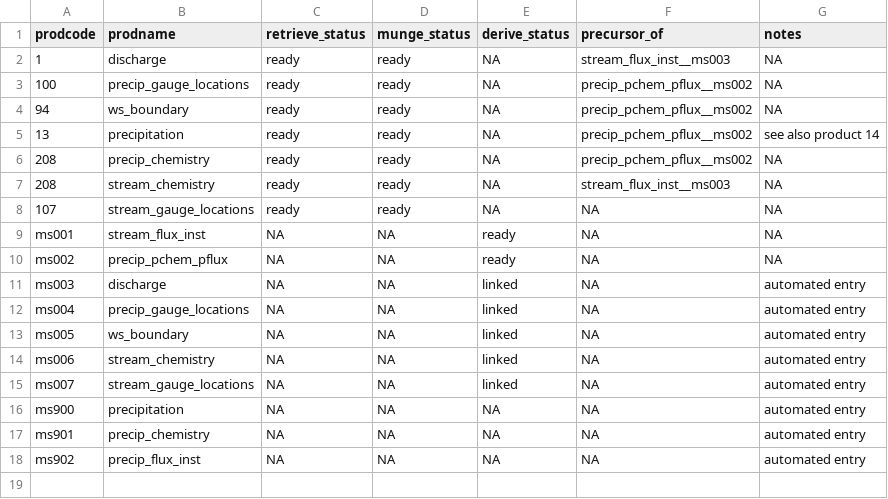
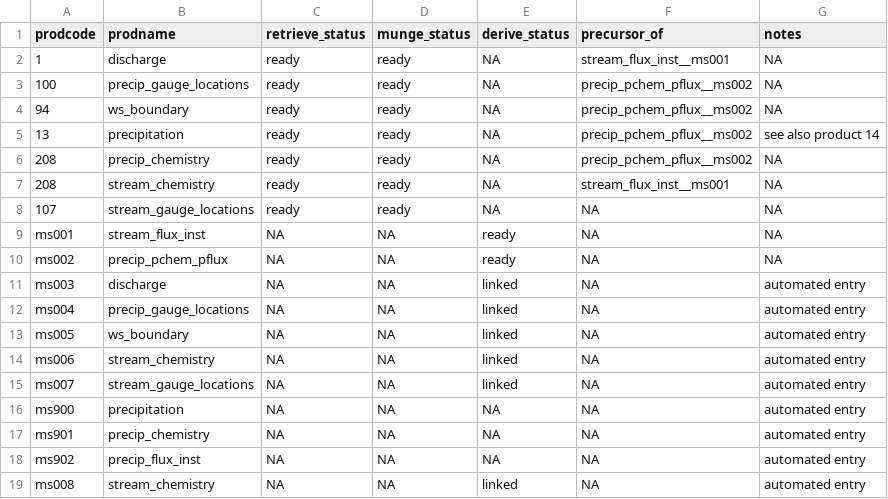
Before and after one commit to MacroSHEDS/data_processing, a CSV file: src/lter/hbef/products.csv, drawn as a sheet.

```diff
--- a/src/lter/hbef/products.csv
+++ b/src/lter/hbef/products.csv
@@ -1,3 +1,3 @@
 prodcode,prodname,retrieve_status,munge_status,derive_status,precursor_of,notes
-1,discharge,ready,ready,NA,stream_flux_inst__ms003,NA
+1,discharge,ready,ready,NA,stream_flux_inst__ms001,NA
 100,precip_gauge_locations,ready,ready,NA,precip_pchem_pflux__ms002,NA
@@ -6,3 +6,3 @@ prodcode,prodname,retrieve_status,munge_status,derive_status,precursor_of,notes
 208,precip_chemistry,ready,ready,NA,precip_pchem_pflux__ms002,NA
-208,stream_chemistry,ready,ready,NA,stream_flux_inst__ms003,NA
+208,stream_chemistry,ready,ready,NA,stream_flux_inst__ms001,NA
 107,stream_gauge_locations,ready,ready,NA,NA,NA
@@ -18 +18,2 @@ ms901,precip_chemistry,NA,NA,NA,NA,automated entry
 ms902,precip_flux_inst,NA,NA,NA,NA,automated entry
+ms008,stream_chemistry,NA,NA,linked,NA,automated entry
```
Also changed, not shown: src/czo/boulder/products.csv, 19 other files.
